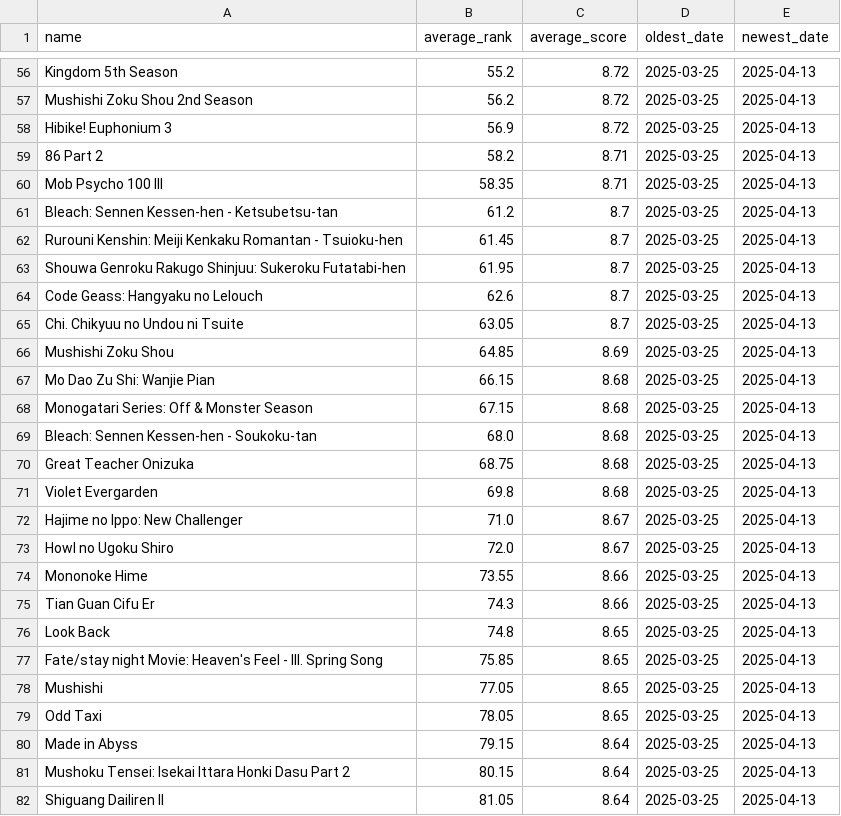
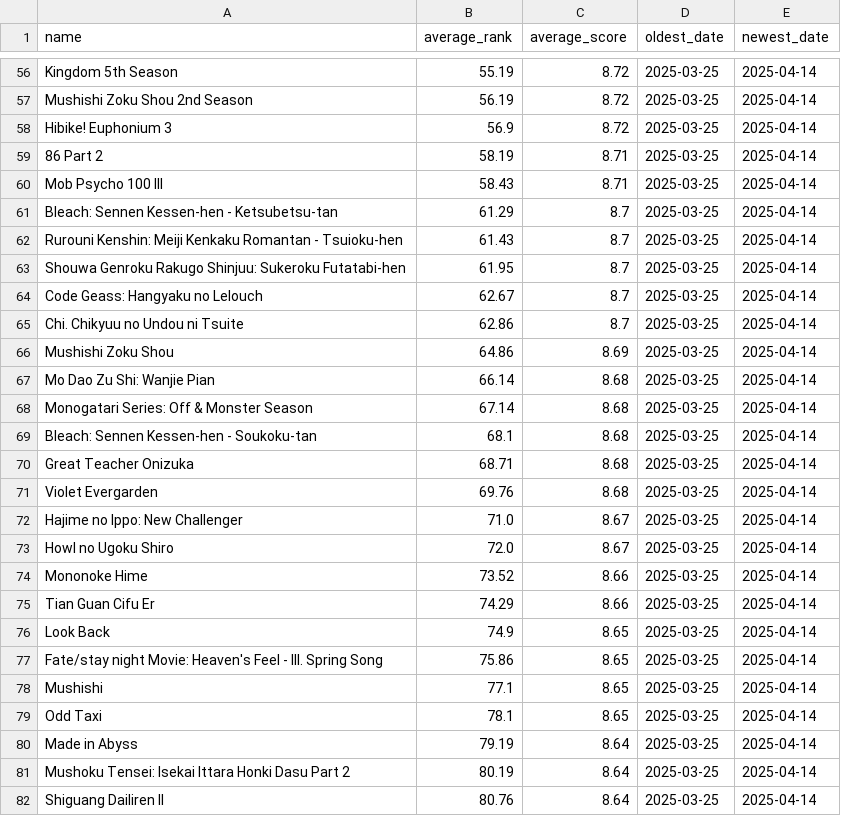
Before and after one commit to TheMateo-ywh/mal_scrapper, a CSV file: average_rank_per_anime.csv, drawn as a sheet; only a part is shown, gaps mark what is left out; the diff covers the shown part only; the diff names each change by its address in the sheet, - before the commit and + after, or states it on an @@ line.

```diff
--- a/average_rank_per_anime.csv
+++ b/average_rank_per_anime.csv
-B56 (average_rank): 55.2
+B56 (average_rank): 55.19
-E56:E82 (newest_date): 2025-04-13
+E56:E82 (newest_date): 2025-04-14
-B57 (average_rank): 56.2
+B57 (average_rank): 56.19
-B59 (average_rank): 58.2
+B59 (average_rank): 58.19
-B60 (average_rank): 58.35
+B60 (average_rank): 58.43
-B61 (average_rank): 61.2
+B61 (average_rank): 61.29
-B62 (average_rank): 61.45
+B62 (average_rank): 61.43
-B64 (average_rank): 62.6
+B64 (average_rank): 62.67
-B65 (average_rank): 63.05
+B65 (average_rank): 62.86
-B66 (average_rank): 64.85
+B66 (average_rank): 64.86
-B67 (average_rank): 66.15
+B67 (average_rank): 66.14
-B68 (average_rank): 67.15
+B68 (average_rank): 67.14
-B69 (average_rank): 68.0
+B69 (average_rank): 68.1
-B70 (average_rank): 68.75
+B70 (average_rank): 68.71
-B71 (average_rank): 69.8
+B71 (average_rank): 69.76
-B74 (average_rank): 73.55
+B74 (average_rank): 73.52
-B75 (average_rank): 74.3
+B75 (average_rank): 74.29
-B76 (average_rank): 74.8
+B76 (average_rank): 74.9
-B77 (average_rank): 75.85
+B77 (average_rank): 75.86
-B78 (average_rank): 77.05
+B78 (average_rank): 77.1
-B79 (average_rank): 78.05
+B79 (average_rank): 78.1
-B80 (average_rank): 79.15
+B80 (average_rank): 79.19
-B81 (average_rank): 80.15
+B81 (average_rank): 80.19
-B82 (average_rank): 81.05
+B82 (average_rank): 80.76
```
Also changed, not shown: 2 added rows, 2 removed rows and 108 edited cells elsewhere in this file, 1 other file.
